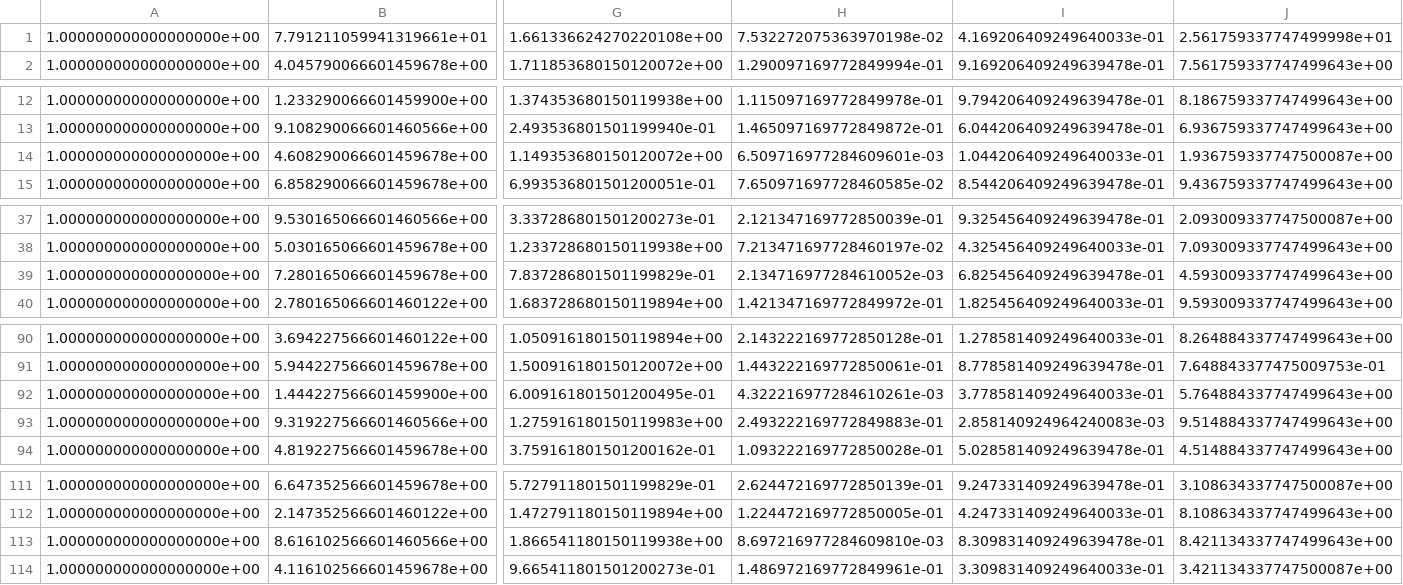
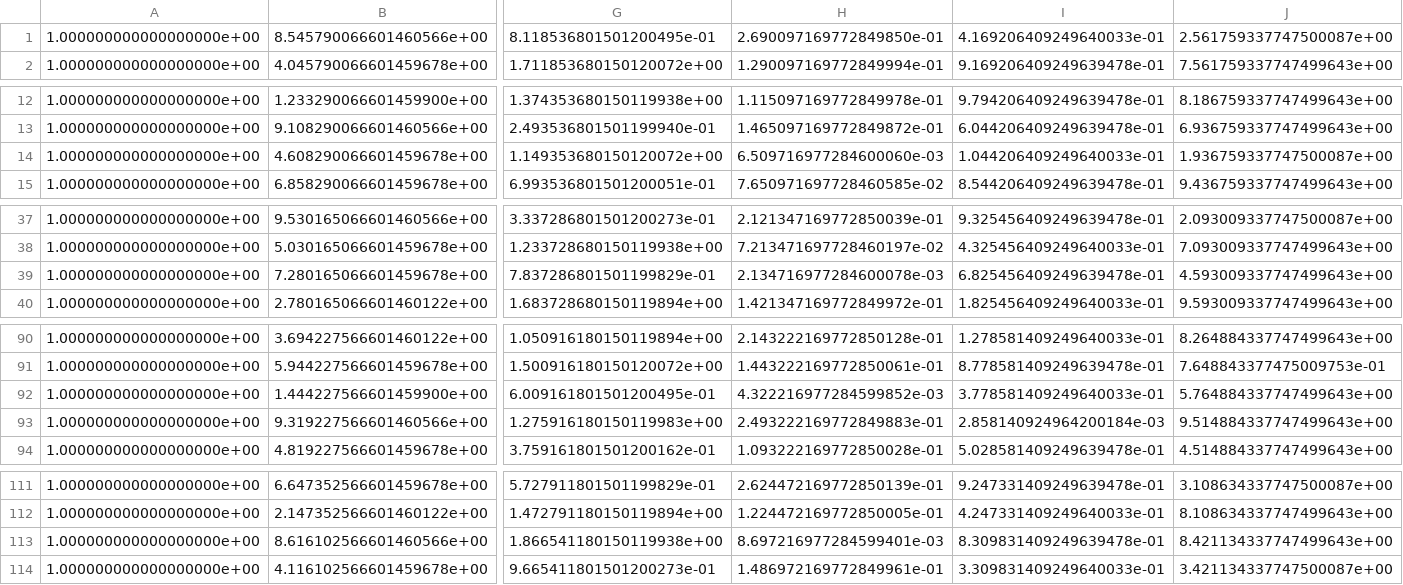
Before and after one commit to alegresor/fastgps, a CSV file: docs/examples/papers/fmtgps/MTGP_256_x1_test.csv, drawn as a sheet; only a part is shown, gaps mark what is left out; removed rows and columns are numbered as before the commit, all else as after; rows hold the shown columns only; the diff covers the shown part only; the diff names each change by its address in the sheet, - before the commit and + after, or states it on an @@ line.

```diff
--- a/docs/examples/papers/fmtgps/MTGP_256_x1_test.csv
+++ b/docs/examples/papers/fmtgps/MTGP_256_x1_test.csv
-row 1: 1.000000000000000000e+00 | 7.791211059941319661e+01 | 1.661336624270220108e+00 | 7.532272075363970198e-02 | 4.169206409249640033e-01 | 2.561759337747499998e+01
+row 1: 1.000000000000000000e+00 | 8.545790066601460566e+00 | 8.118536801501200495e-01 | 2.690097169772849850e-01 | 4.169206409249640033e-01 | 2.561759337747500087e+00
-H14: 6.509716977284609601e-03
+H14: 6.509716977284600060e-03
-H39: 2.134716977284610052e-03
+H39: 2.134716977284600078e-03
-H92: 4.322216977284610261e-03
+H92: 4.322216977284599852e-03
-I93: 2.858140924964240083e-03
+I93: 2.858140924964200184e-03
-H113: 8.697216977284609810e-03
+H113: 8.697216977284599401e-03
```
Also changed, not shown: 6 edited cells elsewhere in this file, docs/examples/papers/fmtgps/MTGP_256_x2_test.csv, docs/examples/papers/fmtgps/MTGP_256_y1_test.csv, 2 other files.
